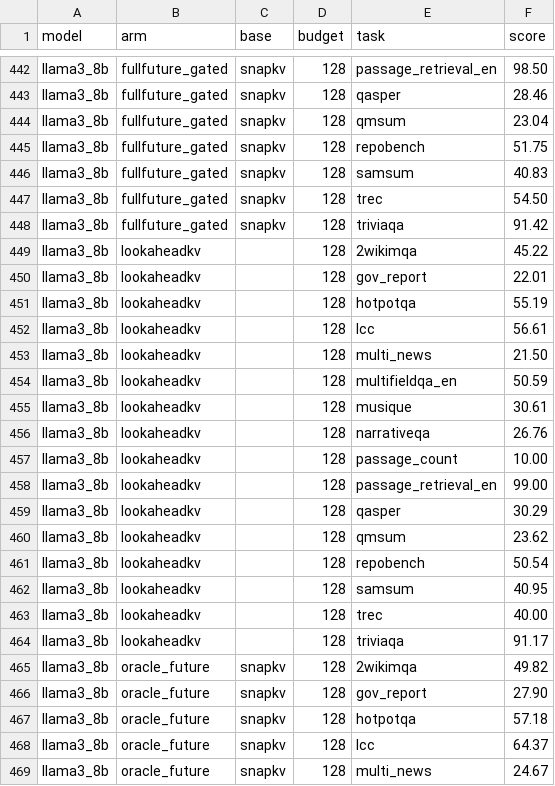
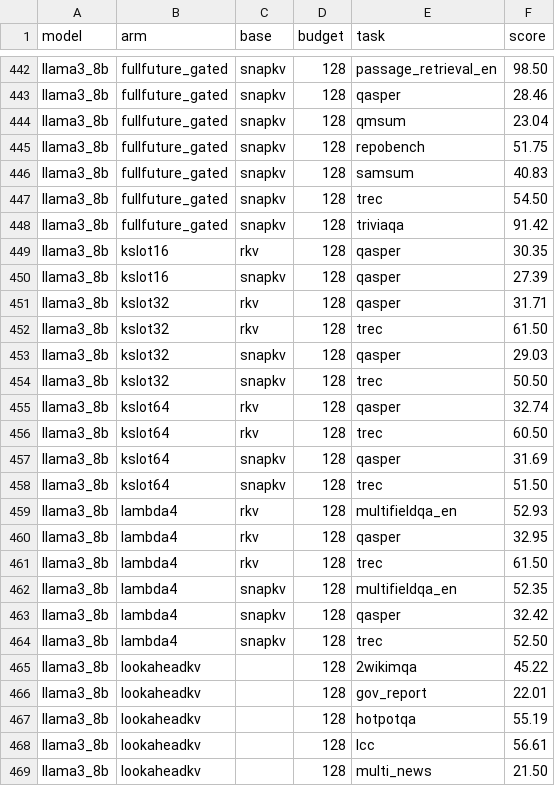
Before and after one commit to malmong/RESCUE, a CSV file: results/scores.csv, drawn as a sheet; only a part is shown, gaps mark what is left out; the shorter side is filled out with more unchanged rows; the diff covers the shown part only; the diff names each change by its address in the sheet, - before the commit and + after, or states it on an @@ line.

Commit message:
All fourteen tables and three figures from the paper
Every table and figure is now a pure function of results/: scores.csv for the
benchmark cells, per_document.csv for the per-document analyses, latency.csv
and measurements/ for what is measured rather than scored. No GPU, no
evaluation harness, no model weights.

Verified against the paper cell by cell. Two conventions had to be matched
rather than guessed: the seed table reports a population s.d. over three seeds,
and the selector-quadrant table excludes documents whose selector score matches
neither arm (72 of them).

```diff
--- a/results/scores.csv
+++ b/results/scores.csv
+row 449: llama3_8b | kslot16 | rkv | 128 | qasper | 30.35
+row 450: llama3_8b | kslot16 | snapkv | 128 | qasper | 27.39
+row 451: llama3_8b | kslot32 | rkv | 128 | qasper | 31.71
+row 452: llama3_8b | kslot32 | rkv | 128 | trec | 61.50
+row 453: llama3_8b | kslot32 | snapkv | 128 | qasper | 29.03
+row 454: llama3_8b | kslot32 | snapkv | 128 | trec | 50.50
+row 455: llama3_8b | kslot64 | rkv | 128 | qasper | 32.74
+row 456: llama3_8b | kslot64 | rkv | 128 | trec | 60.50
+row 457: llama3_8b | kslot64 | snapkv | 128 | qasper | 31.69
+row 458: llama3_8b | kslot64 | snapkv | 128 | trec | 51.50
+row 459: llama3_8b | lambda4 | rkv | 128 | multifieldqa_en | 52.93
+row 460: llama3_8b | lambda4 | rkv | 128 | qasper | 32.95
+row 461: llama3_8b | lambda4 | rkv | 128 | trec | 61.50
+row 462: llama3_8b | lambda4 | snapkv | 128 | multifieldqa_en | 52.35
+row 463: llama3_8b | lambda4 | snapkv | 128 | qasper | 32.42
+row 464: llama3_8b | lambda4 | snapkv | 128 | trec | 52.50
```
Also changed, not shown: 12 added rows elsewhere in this file, 14 other files.
